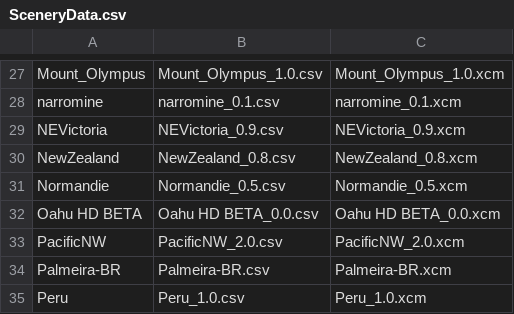
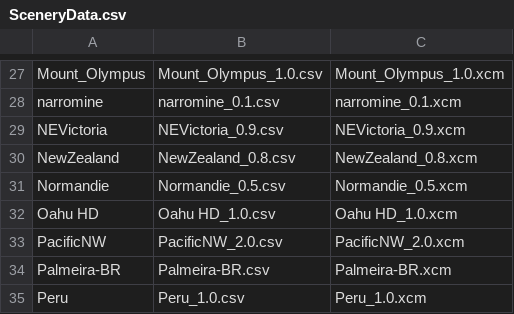
Before and after one commit to mpusz/Condor2Nav, a CSV file: data/SceneryData.csv, drawn as a sheet; only a part is shown, gaps mark what is left out.

Commit message:
Oahu HD BETA scenery replaced with Oahu HD version 1.0

```diff
--- a/data/SceneryData.csv
+++ b/data/SceneryData.csv
@@ -31,3 +31,3 @@ NewZealand,NewZealand_0.8.csv,NewZealand_0.8.xcm
 Normandie,Normandie_0.5.csv,Normandie_0.5.xcm
-Oahu HD BETA,Oahu HD BETA_0.0.csv,Oahu HD BETA_0.0.xcm
+Oahu HD,Oahu HD_1.0.csv,Oahu HD_1.0.xcm
 PacificNW,PacificNW_2.0.csv,PacificNW_2.0.xcm
```
Also changed, not shown: 3 other files.
